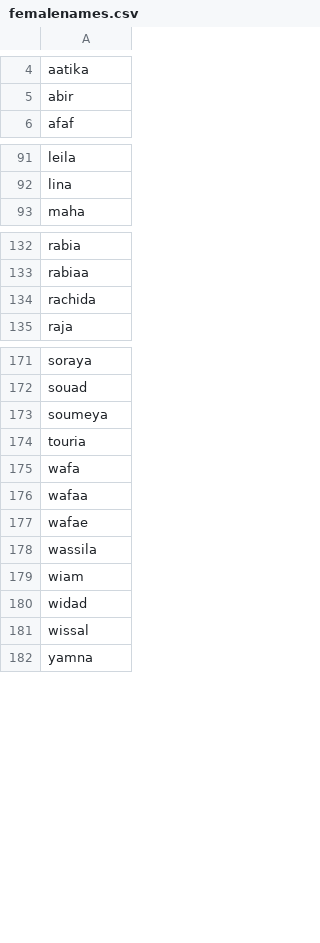
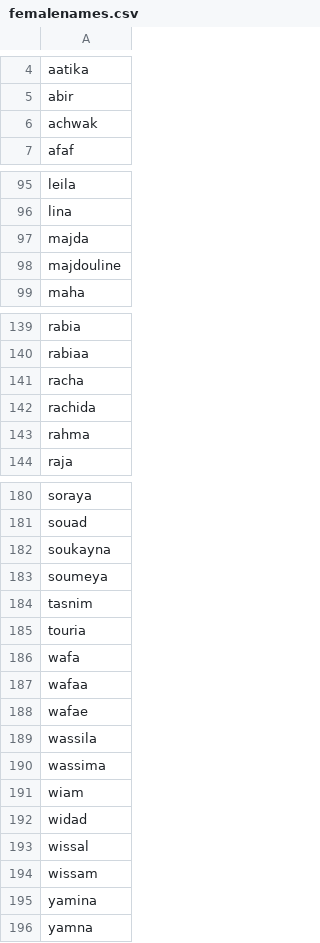
Before and after one commit to darija-open-dataset/dataset, a CSV file: semantic categories/femalenames.csv, drawn as a sheet; only a part is shown, gaps mark what is left out; the diff covers the shown part only; the diff names each change by its address in the sheet, - before the commit and + after, or states it on an @@ line.

```diff
--- a/semantic categories/femalenames.csv
+++ b/semantic categories/femalenames.csv
+row 6: achwak
+row 97: majda
+row 98: majdouline
+row 141: racha
+row 143: rahma
+row 182: soukayna
+row 184: tasnim
+row 190: wassima
+row 194: wissam
+row 195: yamina
```
Also changed, not shown: 4 added rows elsewhere in this file, semantic categories/malenames.csv.
